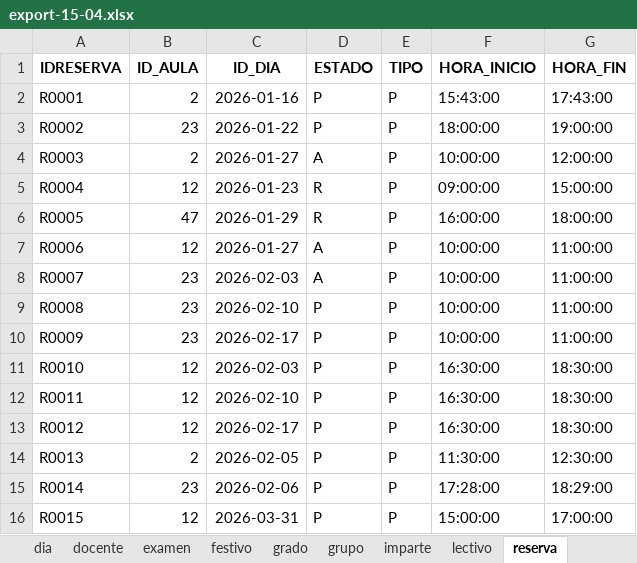
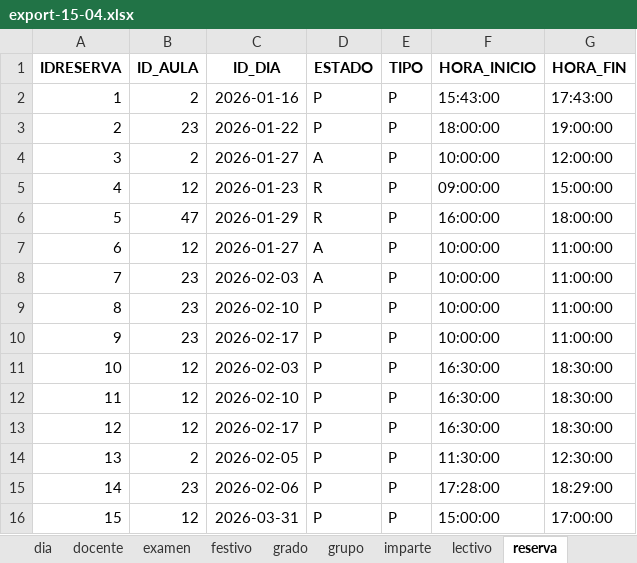
Before and after one commit to rebecacuestaestepar/Trabajo-Fin-de-Grado-2025-2026, an Excel workbook: app_horarios/datos/excel/export-15-04.xlsx, sheet reserva, drawn as a sheet; values as stored, in another font and other column widths than the file's, no borders; the diff names each change by its address in the sheet, - before the commit and + after, or states it on an @@ line.

Commit message:
Aplicar modificación de cmabios teórcios, hacer que haga una reserva por cada día lectivo correspondiente, corregir errores para el funcionamiento de la creación de las reservas periódicas y hacer el identificador de las reservas autoincremental en base de datos

```diff
--- a/app_horarios/datos/excel/export-15-04.xlsx (sheet reserva)
+++ b/app_horarios/datos/excel/export-15-04.xlsx (sheet reserva)
-A2 (IDRESERVA): R0001
+A2 (IDRESERVA): 1
-A3 (IDRESERVA): R0002
+A3 (IDRESERVA): 2
-A4 (IDRESERVA): R0003
+A4 (IDRESERVA): 3
-A5 (IDRESERVA): R0004
+A5 (IDRESERVA): 4
-A6 (IDRESERVA): R0005
+A6 (IDRESERVA): 5
-A7 (IDRESERVA): R0006
+A7 (IDRESERVA): 6
-A8 (IDRESERVA): R0007
+A8 (IDRESERVA): 7
-A9 (IDRESERVA): R0008
+A9 (IDRESERVA): 8
-A10 (IDRESERVA): R0009
+A10 (IDRESERVA): 9
-A11 (IDRESERVA): R0010
+A11 (IDRESERVA): 10
-A12 (IDRESERVA): R0011
+A12 (IDRESERVA): 11
-A13 (IDRESERVA): R0012
+A13 (IDRESERVA): 12
-A14 (IDRESERVA): R0013
+A14 (IDRESERVA): 13
-A15 (IDRESERVA): R0014
+A15 (IDRESERVA): 14
-A16 (IDRESERVA): R0015
+A16 (IDRESERVA): 15
```
Also changed, not shown: sheet reserva_puntual, 7 other files.
